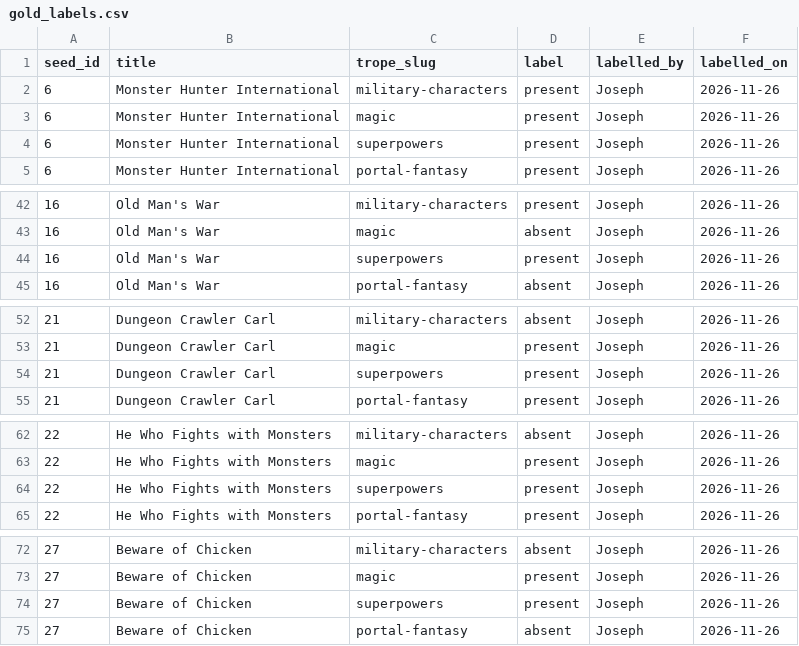
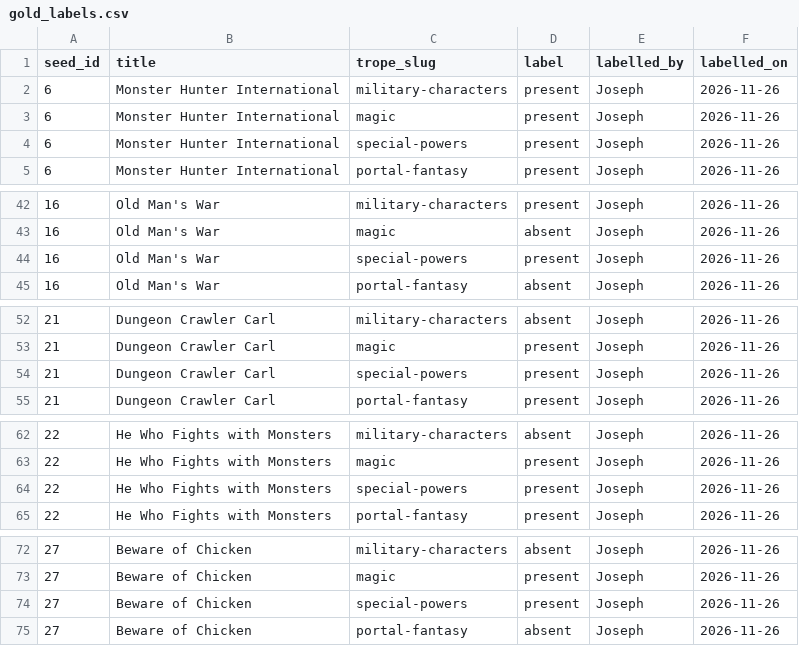
Before and after one commit to madman55/Tropefinder, a CSV file: data/gold_labels.csv, drawn as a sheet; only a part is shown, gaps mark what is left out; the diff covers the shown part only.

```diff
--- a/data/gold_labels.csv
+++ b/data/gold_labels.csv
@@ -3,3 +3,3 @@ seed_id,title,trope_slug,label,labelled_by,labelled_on
 6,Monster Hunter International,magic,present,Joseph,2026-11-26
-6,Monster Hunter International,superpowers,present,Joseph,2026-11-26
+6,Monster Hunter International,special-powers,present,Joseph,2026-11-26
 6,Monster Hunter International,portal-fantasy,present,Joseph,2026-11-26
@@ -43,3 +43,3 @@ seed_id,title,trope_slug,label,labelled_by,labelled_on
 16,Old Man's War,magic,absent,Joseph,2026-11-26
-16,Old Man's War,superpowers,present,Joseph,2026-11-26
+16,Old Man's War,special-powers,present,Joseph,2026-11-26
 16,Old Man's War,portal-fantasy,absent,Joseph,2026-11-26
@@ -53,3 +53,3 @@ seed_id,title,trope_slug,label,labelled_by,labelled_on
 21,Dungeon Crawler Carl,magic,present,Joseph,2026-11-26
-21,Dungeon Crawler Carl,superpowers,present,Joseph,2026-11-26
+21,Dungeon Crawler Carl,special-powers,present,Joseph,2026-11-26
 21,Dungeon Crawler Carl,portal-fantasy,present,Joseph,2026-11-26
@@ -63,3 +63,3 @@ seed_id,title,trope_slug,label,labelled_by,labelled_on
 22,He Who Fights with Monsters,magic,present,Joseph,2026-11-26
-22,He Who Fights with Monsters,superpowers,present,Joseph,2026-11-26
+22,He Who Fights with Monsters,special-powers,present,Joseph,2026-11-26
 22,He Who Fights with Monsters,portal-fantasy,present,Joseph,2026-11-26
@@ -73,3 +73,3 @@ seed_id,title,trope_slug,label,labelled_by,labelled_on
 27,Beware of Chicken,magic,present,Joseph,2026-11-26
-27,Beware of Chicken,superpowers,present,Joseph,2026-11-26
+27,Beware of Chicken,special-powers,present,Joseph,2026-11-26
 27,Beware of Chicken,portal-fantasy,absent,Joseph,2026-11-26
```
Also changed, not shown: 1 edited cell elsewhere in this file, 3 other files.
